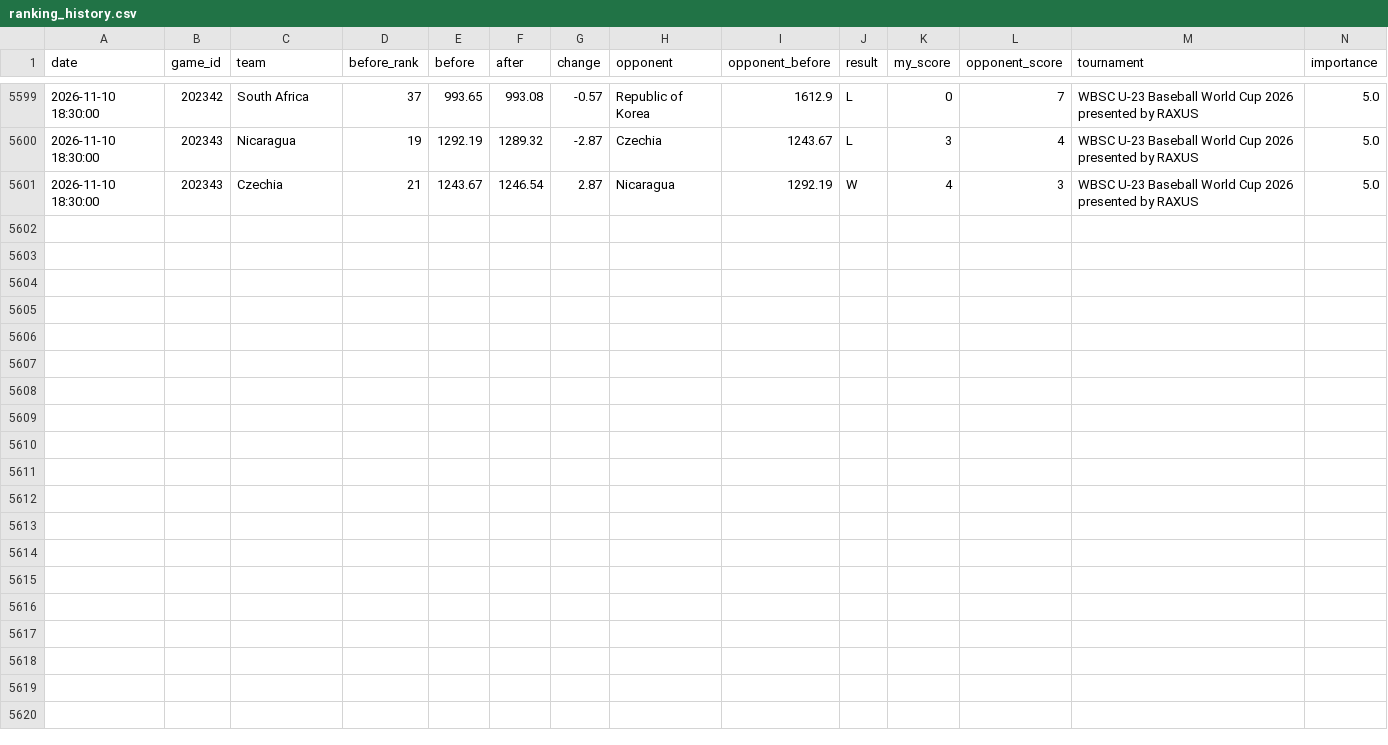
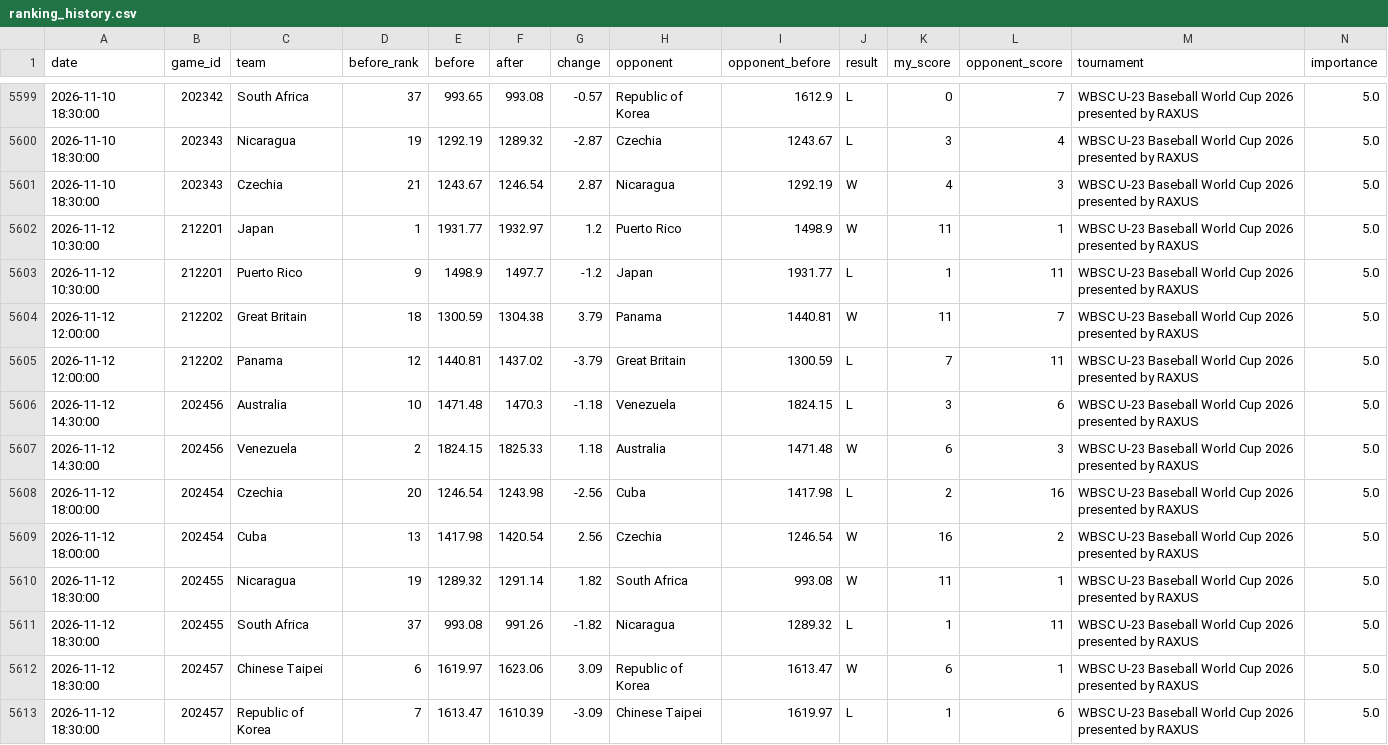
Before and after one commit to cafei-n/baseball_world, a CSV file: data/ranking_history.csv, drawn as a sheet; only a part is shown, gaps mark what is left out; rows hold the shown columns only; the diff names each change by its address in the sheet, - before the commit and + after, or states it on an @@ line.

```diff
--- a/data/ranking_history.csv
+++ b/data/ranking_history.csv
+row 5602: 2026-11-12 10:30:00 | 212201 | Japan | 1 | 1931.77 | 1932.97 | 1.2 | Puerto Rico | 1498.9 | W | 11 | 1 | WBSC U-23 Baseball World Cup 2026 presented by RAXUS | 5.0
+row 5603: 2026-11-12 10:30:00 | 212201 | Puerto Rico | 9 | 1498.9 | 1497.7 | -1.2 | Japan | 1931.77 | L | 1 | 11 | WBSC U-23 Baseball World Cup 2026 presented by RAXUS | 5.0
+row 5604: 2026-11-12 12:00:00 | 212202 | Great Britain | 18 | 1300.59 | 1304.38 | 3.79 | Panama | 1440.81 | W | 11 | 7 | WBSC U-23 Baseball World Cup 2026 presented by RAXUS | 5.0
+row 5605: 2026-11-12 12:00:00 | 212202 | Panama | 12 | 1440.81 | 1437.02 | -3.79 | Great Britain | 1300.59 | L | 7 | 11 | WBSC U-23 Baseball World Cup 2026 presented by RAXUS | 5.0
+row 5606: 2026-11-12 14:30:00 | 202456 | Australia | 10 | 1471.48 | 1470.3 | -1.18 | Venezuela | 1824.15 | L | 3 | 6 | WBSC U-23 Baseball World Cup 2026 presented by RAXUS | 5.0
+row 5607: 2026-11-12 14:30:00 | 202456 | Venezuela | 2 | 1824.15 | 1825.33 | 1.18 | Australia | 1471.48 | W | 6 | 3 | WBSC U-23 Baseball World Cup 2026 presented by RAXUS | 5.0
+row 5608: 2026-11-12 18:00:00 | 202454 | Czechia | 20 | 1246.54 | 1243.98 | -2.56 | Cuba | 1417.98 | L | 2 | 16 | WBSC U-23 Baseball World Cup 2026 presented by RAXUS | 5.0
+row 5609: 2026-11-12 18:00:00 | 202454 | Cuba | 13 | 1417.98 | 1420.54 | 2.56 | Czechia | 1246.54 | W | 16 | 2 | WBSC U-23 Baseball World Cup 2026 presented by RAXUS | 5.0
+row 5610: 2026-11-12 18:30:00 | 202455 | Nicaragua | 19 | 1289.32 | 1291.14 | 1.82 | South Africa | 993.08 | W | 11 | 1 | WBSC U-23 Baseball World Cup 2026 presented by RAXUS | 5.0
+row 5611: 2026-11-12 18:30:00 | 202455 | South Africa | 37 | 993.08 | 991.26 | -1.82 | Nicaragua | 1289.32 | L | 1 | 11 | WBSC U-23 Baseball World Cup 2026 presented by RAXUS | 5.0
+row 5612: 2026-11-12 18:30:00 | 202457 | Chinese Taipei | 6 | 1619.97 | 1623.06 | 3.09 | Republic of Korea | 1613.47 | W | 6 | 1 | WBSC U-23 Baseball World Cup 2026 presented by RAXUS | 5.0
+row 5613: 2026-11-12 18:30:00 | 202457 | Republic of Korea | 7 | 1613.47 | 1610.39 | -3.09 | Chinese Taipei | 1619.97 | L | 1 | 6 | WBSC U-23 Baseball World Cup 2026 presented by RAXUS | 5.0
```
Also changed, not shown: data/ranking.csv, data/scraped_events.csv, 9 other files.
